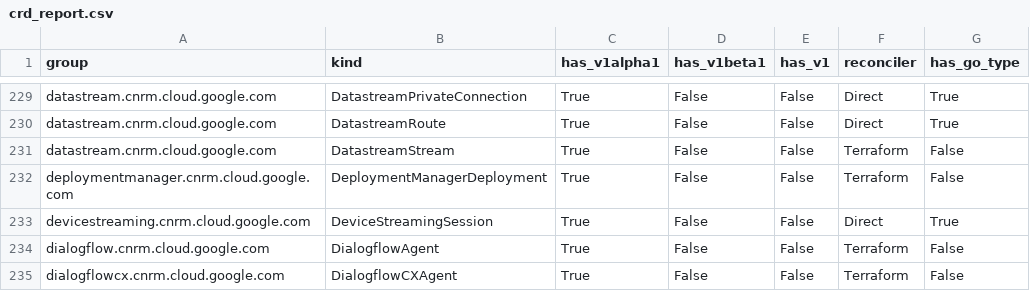
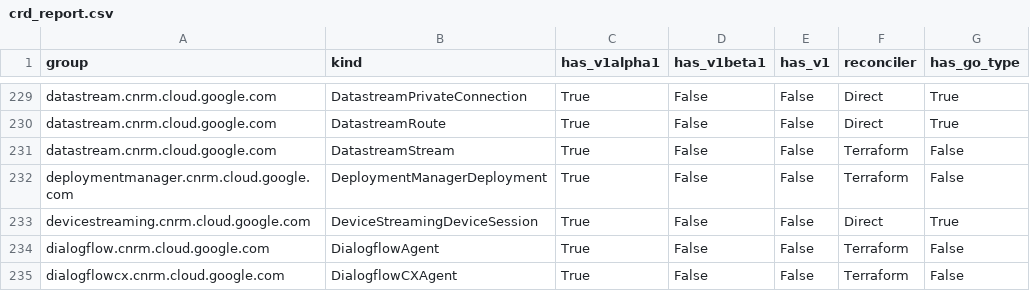
Before and after one commit to GoogleCloudPlatform/k8s-config-connector, a CSV file: docs/reports/crd_report.csv, drawn as a sheet; only a part is shown, gaps mark what is left out.

Commit message:
This PR implements the initial KRM types, CRD, and IdentityV2 for the `DeviceStreamingDeviceSession` resource using the direct approach.
### Changes:
- Renamed the resource from `DeviceStreamingSession` to `DeviceStreamingDeviceSession` to adhere to canonical naming patterns.
- Updated `generate.sh` and KRM types in `session_types.go` to use `DeviceStreamingDeviceSession`.
- Implemented `DeviceStreamingDeviceSessionIdentity` with V2 identity structure and tests in `session_identity.go` and `session_identity_test.go`.
- Regenerated CRDs and KRM clientsets using project tasks (`make ready-pr`).
- Updated resource reports, greenfield status trackers, and API exceptions.
- Added a learning journal entry under `.gemini/journals/devicestreaming.md`.

For traceability, a link to the chore file is included:
[Greenfield Direct New Resource Types](https://github.com/GoogleCloudPlatform/k8s-config-connector/blob/master/.agents/greenfield-direct-new-resource-types.md)

Fixes #9285

```diff
--- a/docs/reports/crd_report.csv
+++ b/docs/reports/crd_report.csv
@@ -232,3 +232,3 @@ datastream.cnrm.cloud.google.com,DatastreamStream,True,False,False,Terraform,Fal
 deploymentmanager.cnrm.cloud.google.com,DeploymentManagerDeployment,True,False,False,Terraform,False
-devicestreaming.cnrm.cloud.google.com,DeviceStreamingSession,True,False,False,Direct,True
+devicestreaming.cnrm.cloud.google.com,DeviceStreamingDeviceSession,True,False,False,Direct,True
 dialogflow.cnrm.cloud.google.com,DialogflowAgent,True,False,False,Terraform,False
```
Also changed, not shown: 22 other files.
